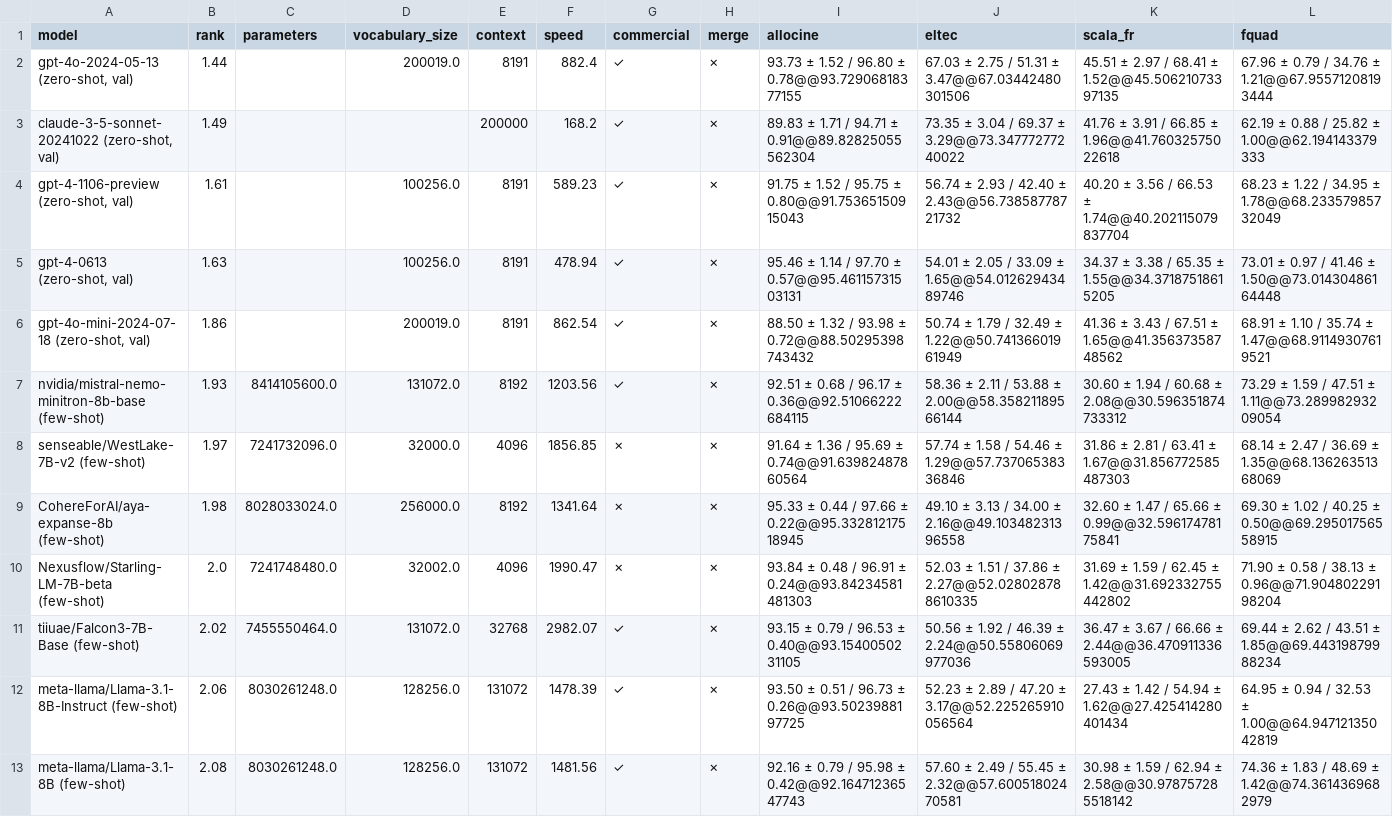
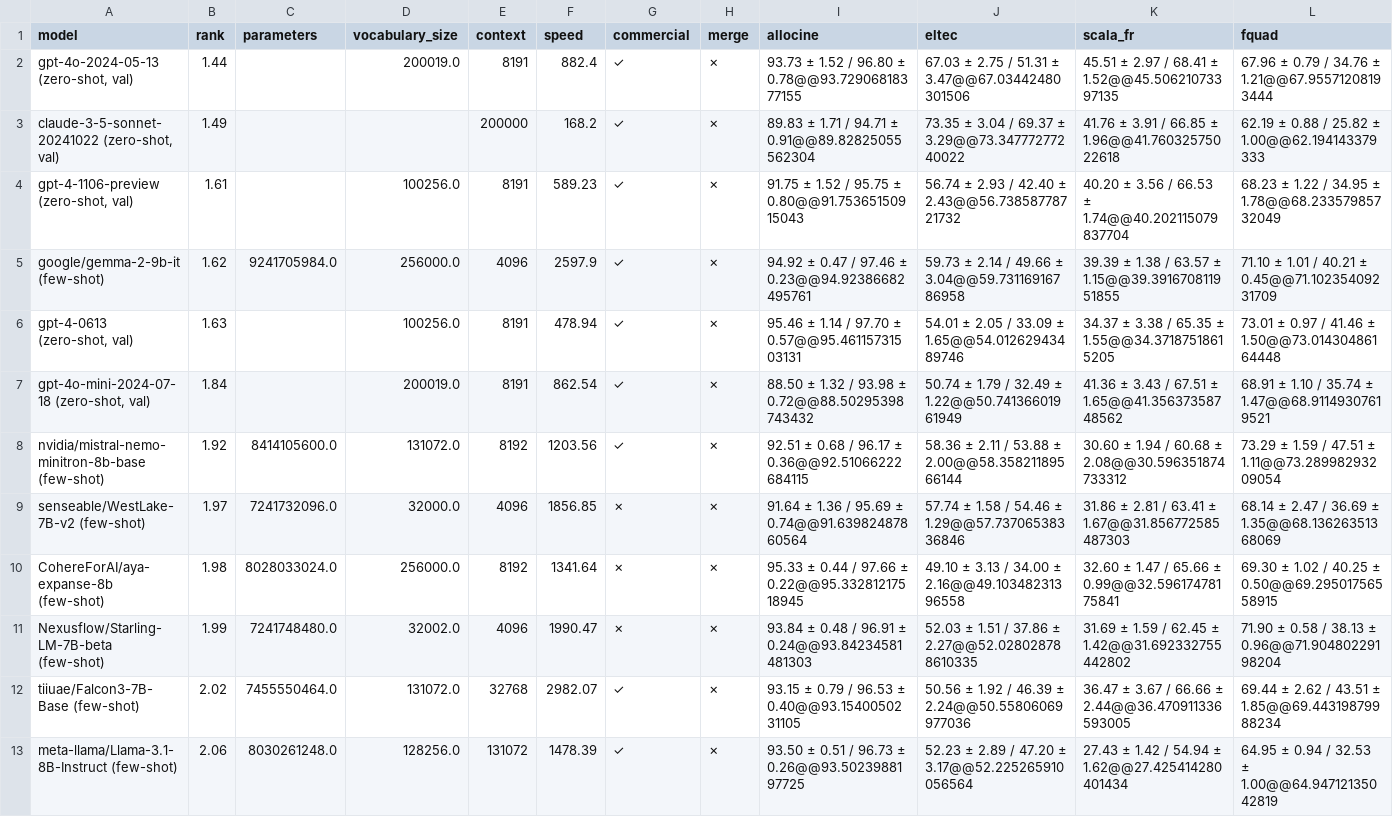
Before and after one commit to viggo-gascou/leaderboards, a CSV file: leaderboards/french_all.csv, drawn as a sheet; only a part is shown; the shorter side is filled out with more unchanged rows; addresses are those after the commit; rows hold the shown columns only; the diff covers the shown part only; the diff names each change by its address in the sheet, - before the commit and + after, or states it on an @@ line.

```diff
--- a/leaderboards/french_all.csv
+++ b/leaderboards/french_all.csv
+row 5: google/gemma-2-9b-it (few-shot) | 1.62 | 9241705984.0 | 256000.0 | 4096 | 2597.9 | ✓ | ✗ | 94.92 ± 0.47 / 97.46 ± 0.23@@94.92386682495761 | 59.73 ± 2.14 / 49.66 ± 3.04@@59.73116916786958 | 39.39 ± 1.38 / 63.57 ± 1.15@@39.391670811951855 | 71.10 ± 1.01 / 40.21 ± 0.45@@71.10235409231709
-B7 (rank): 1.86
+B7 (rank): 1.84
-B8 (rank): 1.93
+B8 (rank): 1.92
-B11 (rank): 2.0
+B11 (rank): 1.99
```
Also changed, not shown: 1 added row, 1 removed row and 10 edited cells elsewhere in this file, leaderboards/european_all.csv, leaderboards/germanic_all.csv, 47 other files.
